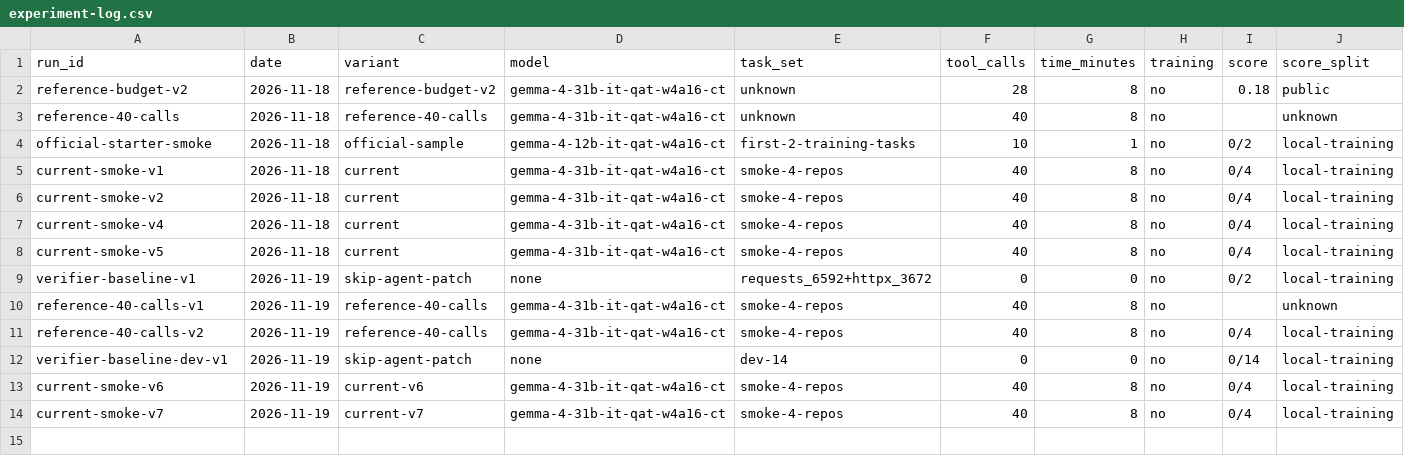
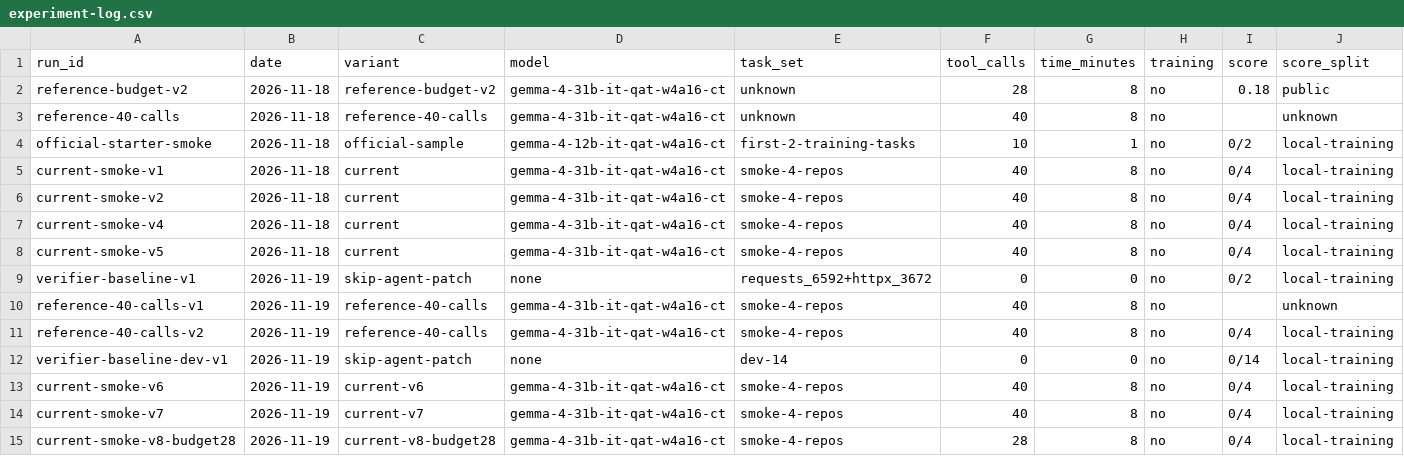
Before and after one commit to Acceleratorer/gemma-4-developer-agent, a CSV file: log/experiment-log.csv, drawn as a sheet; only a part is shown; rows hold the shown columns only; the diff names each change by its address in the sheet, - before the commit and + after, or states it on an @@ line.

Commit message:
Record budget ablation and broaden agent evaluation

```diff
--- a/log/experiment-log.csv
+++ b/log/experiment-log.csv
+row 15: current-smoke-v8-budget28 | 2026-11-19 | current-v8-budget28 | gemma-4-31b-it-qat-w4a16-ct | smoke-4-repos | 28 | 8 | no | 0/4 | local-training
```
Also changed, not shown: 4 other files.
